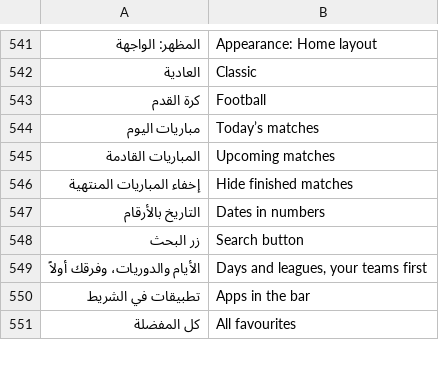
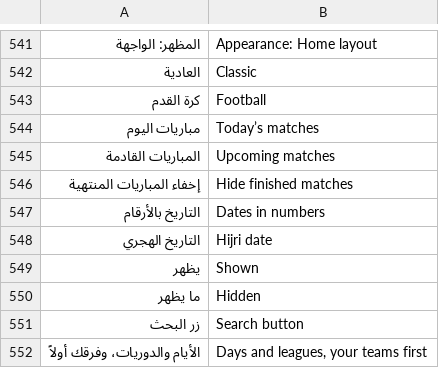
Before and after one commit to tshi-dev/UrTV, a TSV file: i18n/en/saver.tsv, drawn as a sheet; only a part is shown, gaps mark what is left out; the shorter side is filled out with more unchanged rows; the diff names each change by its address in the sheet, - before the commit and + after, or states it on an @@ line.

Commit message:
GitHub #15: «التاريخ الهجري» (shown / hidden) in the settings and saver.sh hijri on|off: the Gregorian date alone on the screensaver, the home's cards and the home's date line; a test

```diff
--- a/i18n/en/saver.tsv
+++ b/i18n/en/saver.tsv
+row 548: التاريخ الهجري | Hijri date
+row 549: يظهر | Shown
+row 550: ما يظهر | Hidden
```
Also changed, not shown: 19 other files.
